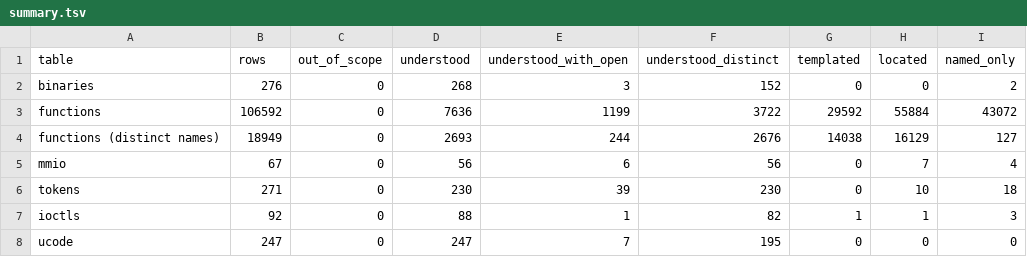
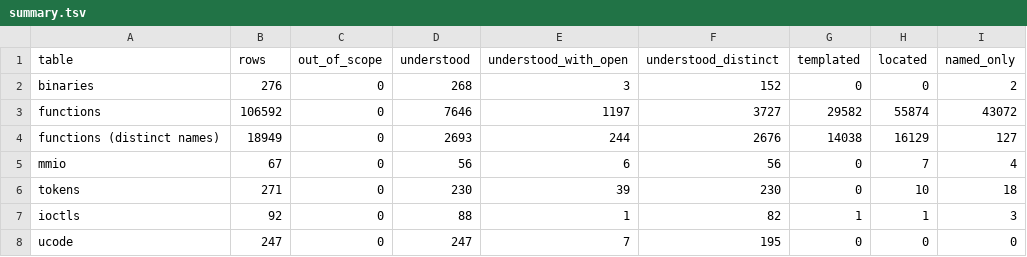
Before and after one commit to jamesbraid/odsy, a TSV file: docs/inventory/summary.tsv, drawn as a sheet; only a part is shown; the diff covers the shown part only; the diff names each change by its address in the sheet, - before the commit and + after, or states it on an @@ line.

```diff
--- a/docs/inventory/summary.tsv
+++ b/docs/inventory/summary.tsv
-D3 (understood): 7636
+D3 (understood): 7646
-E3 (understood_with_open): 1199
+E3 (understood_with_open): 1197
-F3 (understood_distinct): 3722
+F3 (understood_distinct): 3727
-G3 (templated): 29592
+G3 (templated): 29582
-H3 (located): 55884
+H3 (located): 55874
```
Also changed, not shown: 38 edited cells elsewhere in this file, 3 other files.
